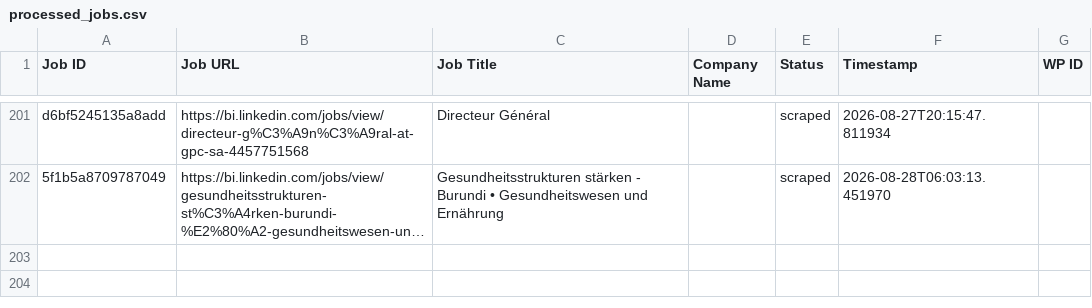
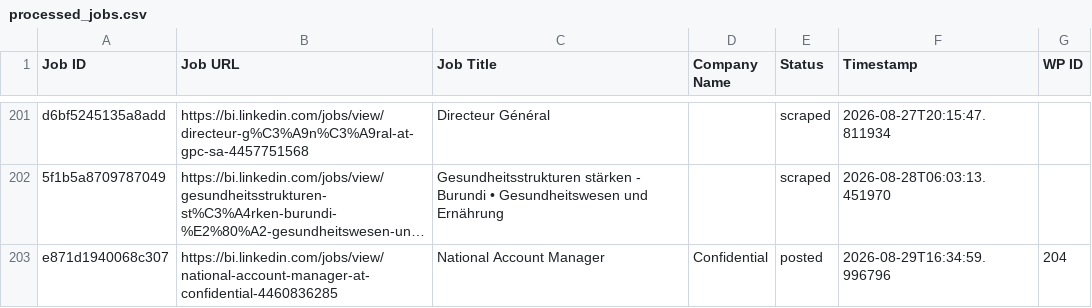
Before and after one commit to innovationinc2000/bi, a CSV file: processed_jobs.csv, drawn as a sheet; only a part is shown, gaps mark what is left out; long unchanged cells end in …; the diff names each change by its address in the sheet, - before the commit and + after, or states it on an @@ line.

```diff
--- a/processed_jobs.csv
+++ b/processed_jobs.csv
+row 203: e871d1940068c307 | https://bi.linkedin.com/jobs/view/national-account-manager-at-confidential-4460836285 | National Account Manager | Confidential | posted | 2026-08-29T16:34:59.996796 | 204
```
